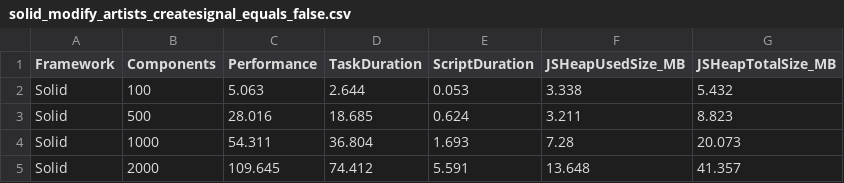
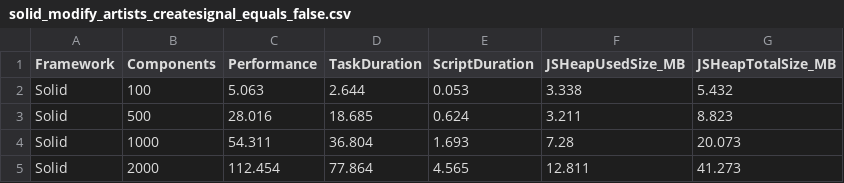
Before and after one commit to perqss/spotify-puppeteer-tests, a CSV file: metrics/solid_modify_artists_createsignal_equals_false.csv, drawn as a sheet.

```diff
--- a/metrics/solid_modify_artists_createsignal_equals_false.csv
+++ b/metrics/solid_modify_artists_createsignal_equals_false.csv
@@ -4,2 +4,2 @@ Solid,500,28.016,18.685,0.624,3.211,8.823
 Solid,1000,54.311,36.804,1.693,7.28,20.073
-Solid,2000,109.645,74.412,5.591,13.648,41.357
+Solid,2000,112.454,77.864,4.565,12.811,41.273
```
Also changed, not shown: metrics/react_render_artists_metrics_performance_summary.csv, metrics/solid_modify_artists_index_createsignal_equals_false.csv, 6 other files.
